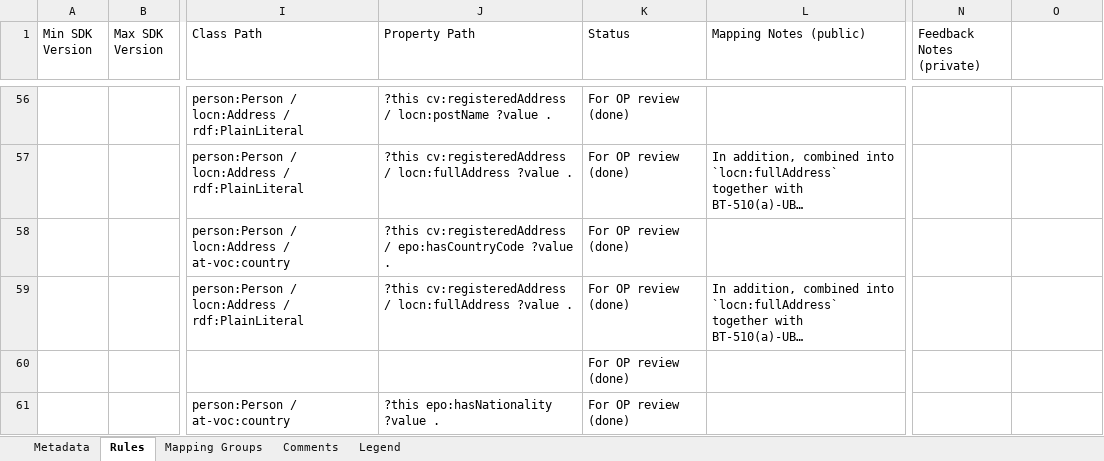
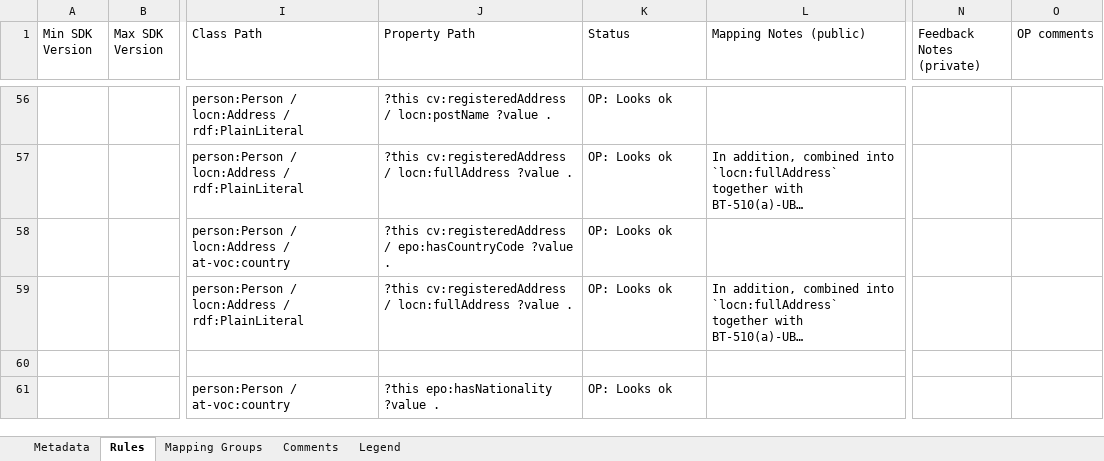
Before and after one commit to OP-TED/ted-rdf-mapping-eforms, an Excel workbook: mappings/package_can_v1.10/transformation/conceptual_mappings_CAN_v1.10_Part2.xlsx, sheet Rules, drawn as a sheet; only a part is shown, gaps mark what is left out; long unchanged cells end in …; values as stored, in another font and other column widths than the file's, no cell formats; conditional formats not drawn; the diff covers the shown part only; the diff names each change by its address in the sheet, - before the commit and + after, or states it on an @@ line.

```diff
--- a/mappings/package_can_v1.10/transformation/conceptual_mappings_CAN_v1.10_Part2.xlsx (sheet Rules)
+++ b/mappings/package_can_v1.10/transformation/conceptual_mappings_CAN_v1.10_Part2.xlsx (sheet Rules)
-O1: (empty)
+O1: OP comments
-K56:K59 (Status): For OP review (done)
+K56:K59 (Status): OP: Looks ok
-K60 (Status): For OP review (done)
+K60 (Status): (empty)
-K61 (Status): For OP review (done)
+K61 (Status): OP: Looks ok
```
Also changed, not shown: 58 edited cells elsewhere in this sheet, sheet Comments, cell formats.
